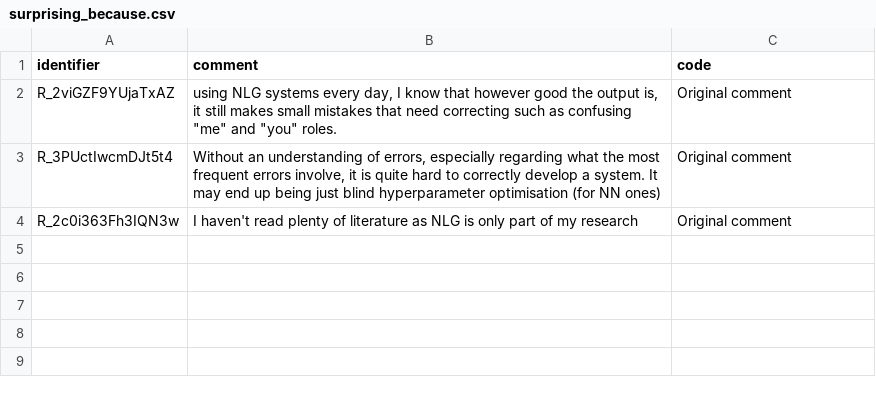
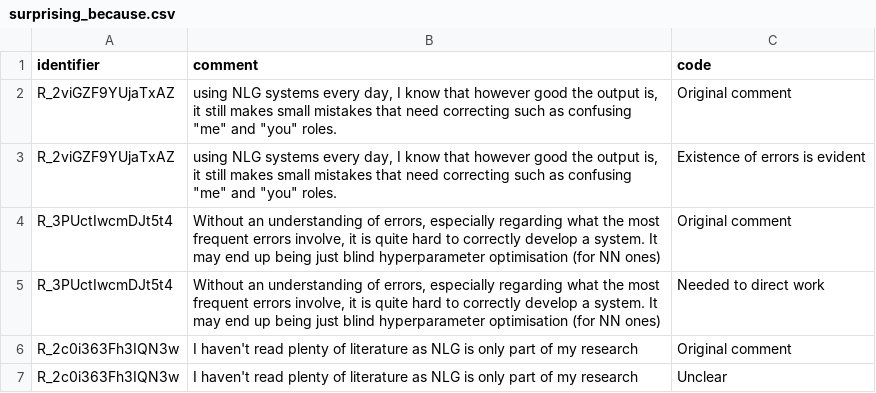
Before and after one commit to evanmiltenburg/ErrorAnalysisSurvey, a CSV file: Results/coded_texts/surprising_because.csv, drawn as a sheet; the diff names each change by its address in the sheet, - before the commit and + after, or states it on an @@ line.

```diff
--- a/Results/coded_texts/surprising_because.csv
+++ b/Results/coded_texts/surprising_because.csv
+row 3: R_2viGZF9YUjaTxAZ | using NLG systems every day, I know that however good the output is, it still makes small mistakes that need correcting such as confusing "me" and "you" roles. | Existence of errors is evident
+row 5: R_3PUctIwcmDJt5t4 | Without an understanding of errors, especially regarding what the most frequent errors involve, it is quite hard to correctly develop a system. It may end up being just blind hyperparameter optimisation (for NN ones) | Needed to direct work
+row 7: R_2c0i363Fh3IQN3w | I haven't read plenty of literature as NLG is only part of my research | Unclear
```
Also changed, not shown: Results/coded_texts/carry_out_again_because.csv, Results/coded_texts/challenges.csv, 1 other file.
